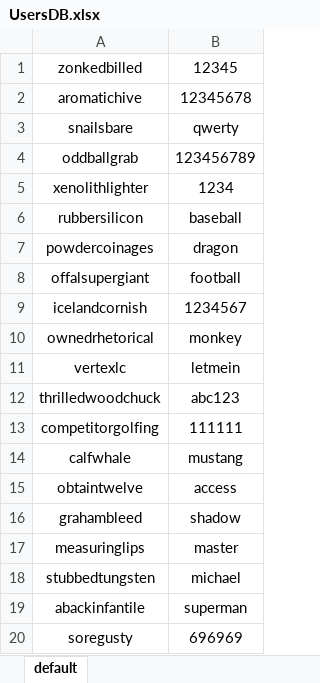
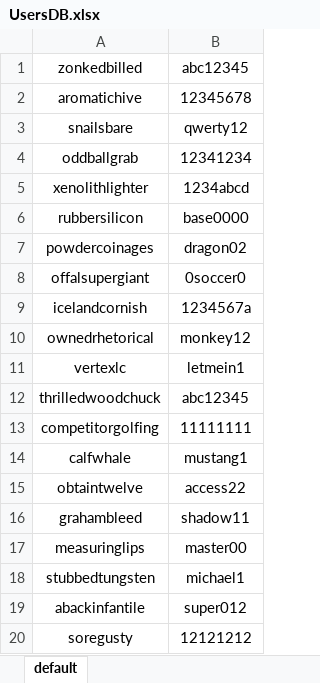
Before and after one commit to alukg/SecurityTK, an Excel workbook: DAL/UsersDB.xlsx, sheet default, drawn as a sheet; values as stored, in another font and other column widths than the file's, no borders; the diff names each change by its address in the sheet, - before the commit and + after, or states it on an @@ line.

Commit message:
change excel file

```diff
--- a/DAL/UsersDB.xlsx (sheet default)
+++ b/DAL/UsersDB.xlsx (sheet default)
-B1: 12345
+B1: abc12345
-B3: qwerty
+B3: qwerty12
-B4: 123456789
+B4: 12341234
-B5: 1234
+B5: 1234abcd
-B6: baseball
+B6: base0000
-B7: dragon
+B7: dragon02
-B8: football
+B8: 0soccer0
-B9: 1234567
+B9: 1234567a
-B10: monkey
+B10: monkey12
-B11: letmein
+B11: letmein1
-B12: abc123
+B12: abc12345
-B13: 111111
+B13: 11111111
-B14: mustang
+B14: mustang1
-B15: access
+B15: access22
-B16: shadow
+B16: shadow11
-B17: master
+B17: master00
-B18: michael
+B18: michael1
-B19: superman
+B19: super012
-B20: 696969
+B20: 12121212
```
